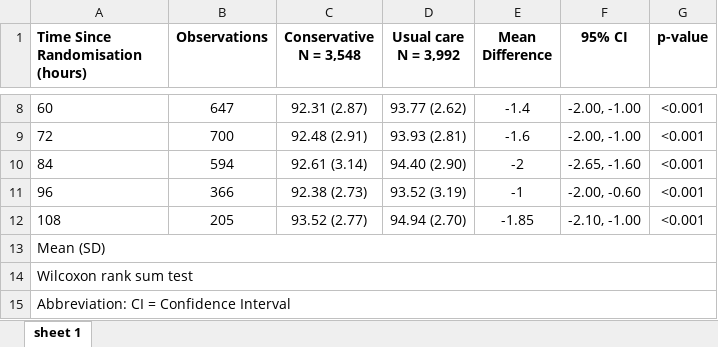
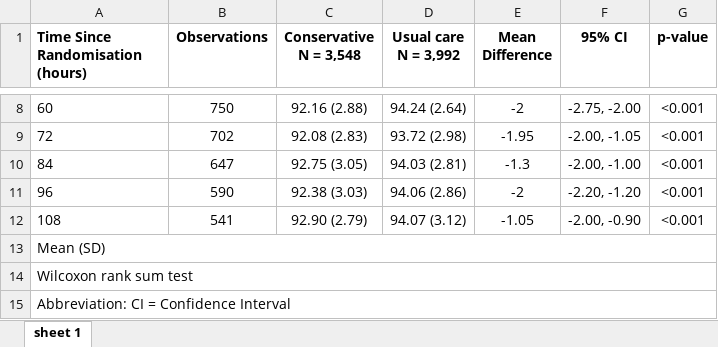
Before and after one commit to mkbrwn/MecROX, an Excel workbook: output/tables/spo2_12h_by_treatment_obs.xlsx, sheet sheet 1, drawn as a sheet; only a part is shown, gaps mark what is left out; values as stored, in another font and other column widths than the file's, no borders; the diff covers the shown part only; the diff names each change by its address in the sheet, - before the commit and + after, or states it on an @@ line.

```diff
--- a/output/tables/spo2_12h_by_treatment_obs.xlsx (sheet sheet 1)
+++ b/output/tables/spo2_12h_by_treatment_obs.xlsx (sheet sheet 1)
-B8 (Observations): 647
+B8 (Observations): 750
-C8 (Conservative N = 3,548): 92.31 (2.87)
+C8 (Conservative N = 3,548): 92.16 (2.88)
-D8 (Usual care N = 3,992): 93.77 (2.62)
+D8 (Usual care N = 3,992): 94.24 (2.64)
-E8 (Mean Difference): -1.4
+E8 (Mean Difference): -2
-F8 (95% CI): -2.00, -1.00
+F8 (95% CI): -2.75, -2.00
-B9 (Observations): 700
+B9 (Observations): 702
-C9 (Conservative N = 3,548): 92.48 (2.91)
+C9 (Conservative N = 3,548): 92.08 (2.83)
-D9 (Usual care N = 3,992): 93.93 (2.81)
+D9 (Usual care N = 3,992): 93.72 (2.98)
-E9 (Mean Difference): -1.6
+E9 (Mean Difference): -1.95
-F9 (95% CI): -2.00, -1.00
+F9 (95% CI): -2.00, -1.05
-B10 (Observations): 594
+B10 (Observations): 647
-C10 (Conservative N = 3,548): 92.61 (3.14)
+C10 (Conservative N = 3,548): 92.75 (3.05)
-D10 (Usual care N = 3,992): 94.40 (2.90)
+D10 (Usual care N = 3,992): 94.03 (2.81)
-E10 (Mean Difference): -2
+E10 (Mean Difference): -1.3
-F10 (95% CI): -2.65, -1.60
+F10 (95% CI): -2.00, -1.00
-B11 (Observations): 366
+B11 (Observations): 590
-C11 (Conservative N = 3,548): 92.38 (2.73)
+C11 (Conservative N = 3,548): 92.38 (3.03)
-D11 (Usual care N = 3,992): 93.52 (3.19)
+D11 (Usual care N = 3,992): 94.06 (2.86)
-E11 (Mean Difference): -1
+E11 (Mean Difference): -2
-F11 (95% CI): -2.00, -0.60
+F11 (95% CI): -2.20, -1.20
-B12 (Observations): 205
+B12 (Observations): 541
-C12 (Conservative N = 3,548): 93.52 (2.77)
+C12 (Conservative N = 3,548): 92.90 (2.79)
-D12 (Usual care N = 3,992): 94.94 (2.70)
+D12 (Usual care N = 3,992): 94.07 (3.12)
-E12 (Mean Difference): -1.85
+E12 (Mean Difference): -1.05
-F12 (95% CI): -2.10, -1.00
+F12 (95% CI): -2.00, -0.90
```
Also changed, not shown: 29 edited cells elsewhere in this sheet, output/tables/pfratio_12h_by_treatment_obs.xlsx, output/tables/pfratio_12h_by_treatment_patient_level.xlsx, 15 other files.
